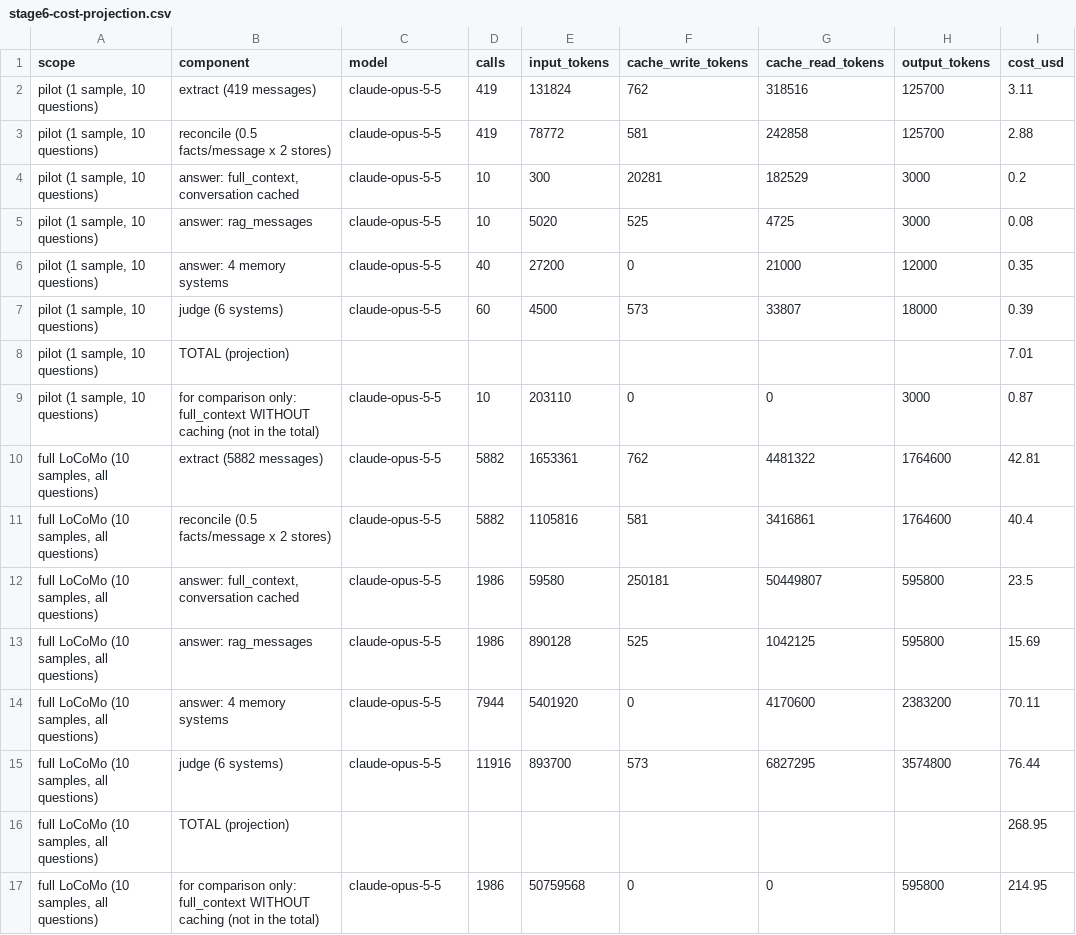
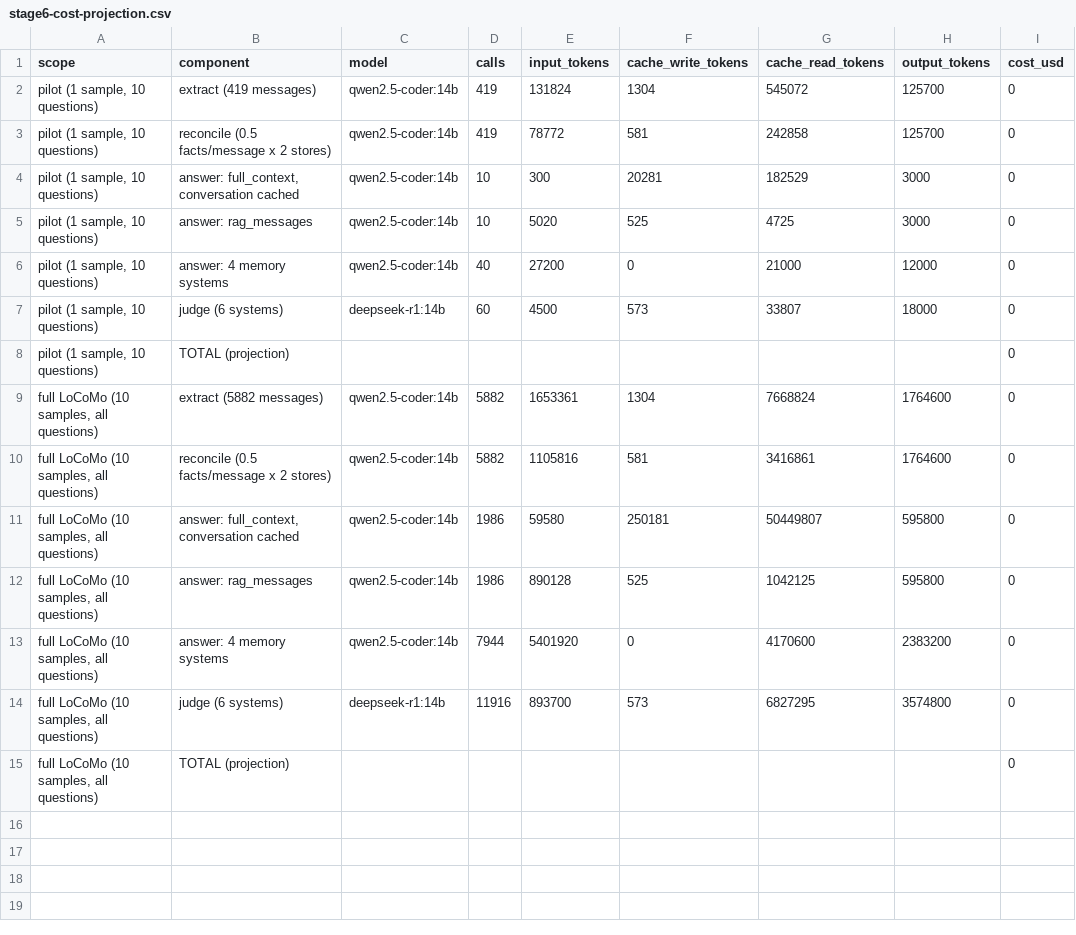
Before and after one commit to PavitranVC/AI-Memory-Organizer, a CSV file: results/stage6-cost-projection.csv, drawn as a sheet.

Commit message:
Step C: pilot eval — 10 questions, 2.73s/item bitemporal build, projected 90.4h full run; gate check passed

```diff
--- a/results/stage6-cost-projection.csv
+++ b/results/stage6-cost-projection.csv
@@ -1,17 +1,15 @@
 scope,component,model,calls,input_tokens,cache_write_tokens,cache_read_tokens,output_tokens,cost_usd
-"pilot (1 sample, 10 questions)",extract (419 messages),claude-opus-5-5,419,131824,762,318516,125700,3.11
-"pilot (1 sample, 10 questions)",reconcile (0.5 facts/message x 2 stores),claude-opus-5-5,419,78772,581,242858,125700,2.88
-"pilot (1 sample, 10 questions)","answer: full_context, conversation cached",claude-opus-5-5,10,300,20281,182529,3000,0.2
-"pilot (1 sample, 10 questions)",answer: rag_messages,claude-opus-5-5,10,5020,525,4725,3000,0.08
-"pilot (1 sample, 10 questions)",answer: 4 memory systems,claude-opus-5-5,40,27200,0,21000,12000,0.35
-"pilot (1 sample, 10 questions)",judge (6 systems),claude-opus-5-5,60,4500,573,33807,18000,0.39
-"pilot (1 sample, 10 questions)",TOTAL (projection),,,,,,,7.01
-"pilot (1 sample, 10 questions)",for comparison only: full_context WITHOUT caching (not in the total),claude-opus-5-5,10,203110,0,0,3000,0.87
-"full LoCoMo (10 samples, all questions)",extract (5882 messages),claude-opus-5-5,5882,1653361,762,4481322,1764600,42.81
-"full LoCoMo (10 samples, all questions)",reconcile (0.5 facts/message x 2 stores),claude-opus-5-5,5882,1105816,581,3416861,1764600,40.4
-"full LoCoMo (10 samples, all questions)","answer: full_context, conversation cached",claude-opus-5-5,1986,59580,250181,50449807,595800,23.5
-"full LoCoMo (10 samples, all questions)",answer: rag_messages,claude-opus-5-5,1986,890128,525,1042125,595800,15.69
-"full LoCoMo (10 samples, all questions)",answer: 4 memory systems,claude-opus-5-5,7944,5401920,0,4170600,2383200,70.11
-"full LoCoMo (10 samples, all questions)",judge (6 systems),claude-opus-5-5,11916,893700,573,6827295,3574800,76.44
-"full LoCoMo (10 samples, all questions)",TOTAL (projection),,,,,,,268.95
-"full LoCoMo (10 samples, all questions)",for comparison only: full_context WITHOUT caching (not in the total),claude-opus-5-5,1986,50759568,0,0,595800,214.95
+"pilot (1 sample, 10 questions)",extract (419 messages),qwen2.5-coder:14b,419,131824,1304,545072,125700,0
+"pilot (1 sample, 10 questions)",reconcile (0.5 facts/message x 2 stores),qwen2.5-coder:14b,419,78772,581,242858,125700,0
+"pilot (1 sample, 10 questions)","answer: full_context, conversation cached",qwen2.5-coder:14b,10,300,20281,182529,3000,0
+"pilot (1 sample, 10 questions)",answer: rag_messages,qwen2.5-coder:14b,10,5020,525,4725,3000,0
+"pilot (1 sample, 10 questions)",answer: 4 memory systems,qwen2.5-coder:14b,40,27200,0,21000,12000,0
+"pilot (1 sample, 10 questions)",judge (6 systems),deepseek-r1:14b,60,4500,573,33807,18000,0
+"pilot (1 sample, 10 questions)",TOTAL (projection),,,,,,,0
+"full LoCoMo (10 samples, all questions)",extract (5882 messages),qwen2.5-coder:14b,5882,1653361,1304,7668824,1764600,0
+"full LoCoMo (10 samples, all questions)",reconcile (0.5 facts/message x 2 stores),qwen2.5-coder:14b,5882,1105816,581,3416861,1764600,0
+"full LoCoMo (10 samples, all questions)","answer: full_context, conversation cached",qwen2.5-coder:14b,1986,59580,250181,50449807,595800,0
+"full LoCoMo (10 samples, all questions)",answer: rag_messages,qwen2.5-coder:14b,1986,890128,525,1042125,595800,0
+"full LoCoMo (10 samples, all questions)",answer: 4 memory systems,qwen2.5-coder:14b,7944,5401920,0,4170600,2383200,0
+"full LoCoMo (10 samples, all questions)",judge (6 systems),deepseek-r1:14b,11916,893700,573,6827295,3574800,0
+"full LoCoMo (10 samples, all questions)",TOTAL (projection),,,,,,,0
```
Also changed, not shown: 18 other files.
